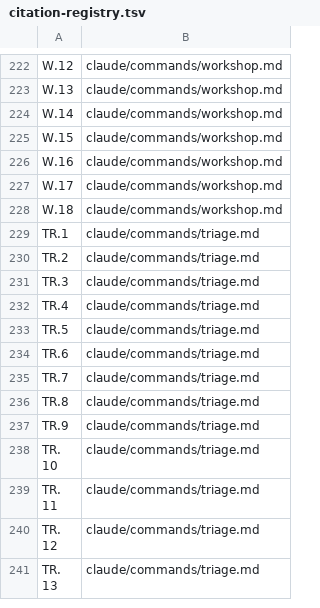
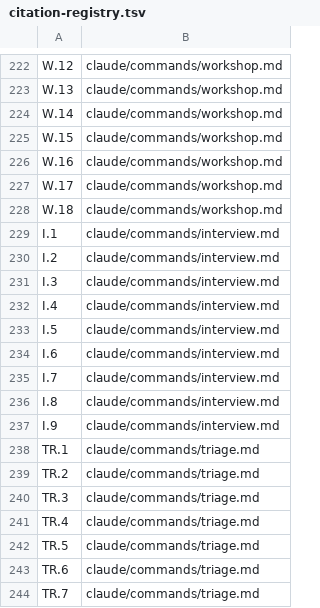
Before and after one commit to Towheads/temperloop, a TSV file: workflows/scripts/config/citation-registry.tsv, drawn as a sheet; only a part is shown, gaps mark what is left out; the shorter side is filled out with more unchanged rows; the diff names each change by its address in the sheet, - before the commit and + after, or states it on an @@ line.

```diff
--- a/workflows/scripts/config/citation-registry.tsv
+++ b/workflows/scripts/config/citation-registry.tsv
+row 229: I.1 | claude/commands/interview.md
+row 230: I.2 | claude/commands/interview.md
+row 231: I.3 | claude/commands/interview.md
+row 232: I.4 | claude/commands/interview.md
+row 233: I.5 | claude/commands/interview.md
+row 234: I.6 | claude/commands/interview.md
+row 235: I.7 | claude/commands/interview.md
+row 236: I.8 | claude/commands/interview.md
+row 237: I.9 | claude/commands/interview.md
```
Also changed, not shown: workflows/scripts/config/contributor-manifest.tsv, 5 other files.
